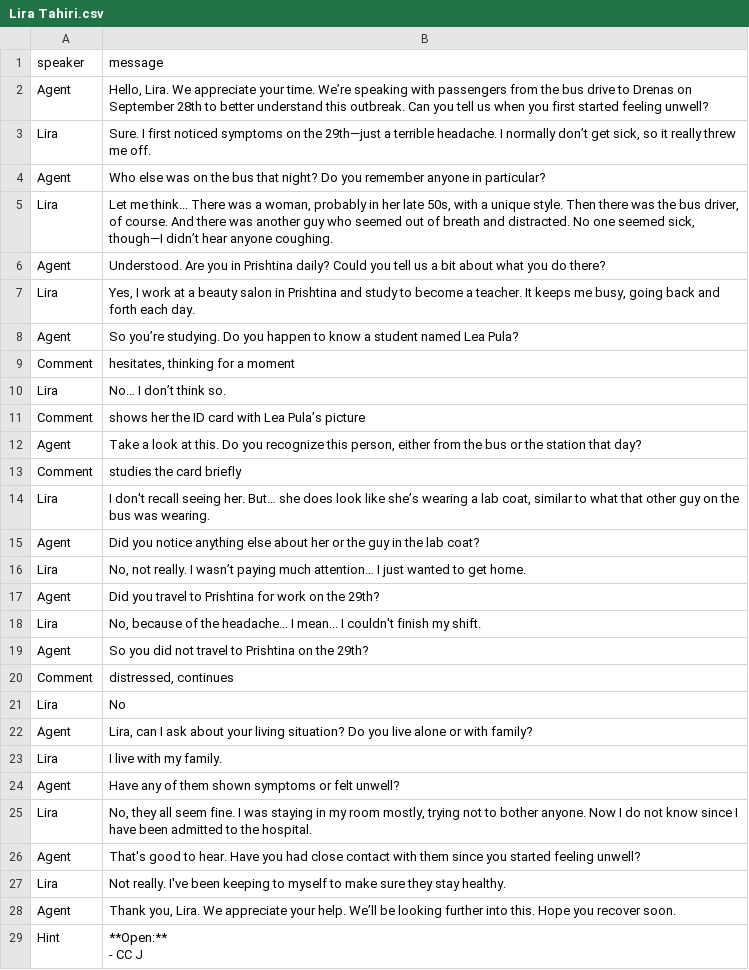
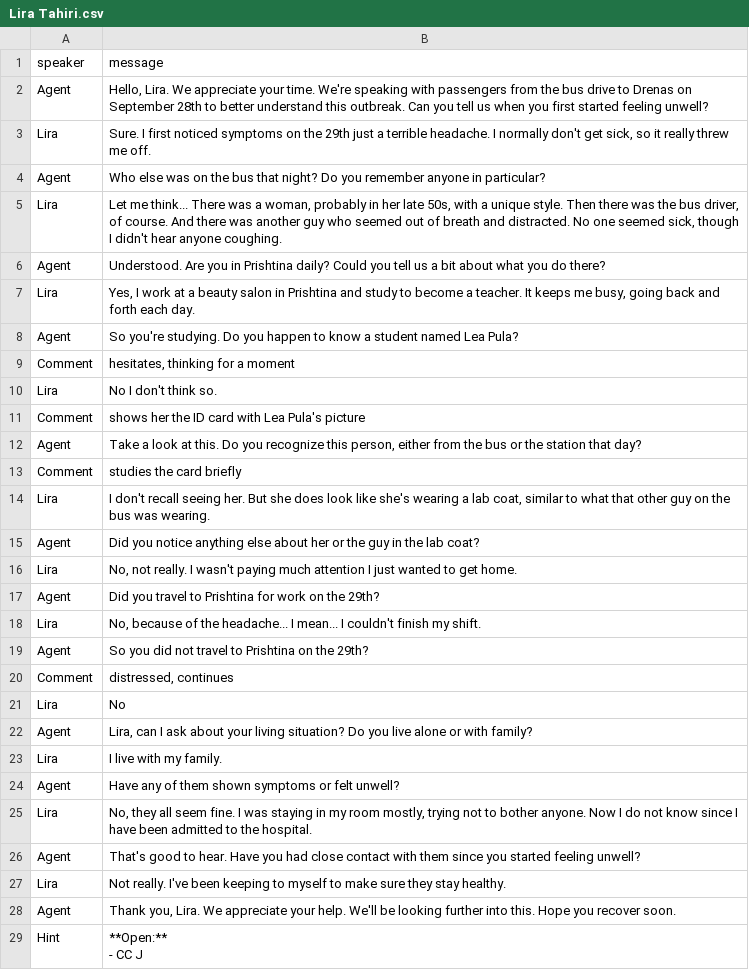
Before and after one commit to solveitagent/solveit, a CSV file: data/culprits/Lira Tahiri.csv, drawn as a sheet; the diff names each change by its address in the sheet, - before the commit and + after, or states it on an @@ line.

```diff
--- a/data/culprits/Lira Tahiri.csv
+++ b/data/culprits/Lira Tahiri.csv
-B2 (message): …your time. We’re speaking with…
+B2 (message): …your time. We're speaking with…
-B3 (message): …on the 29th—just a terrible headache. I normally don’t get sick,…
+B3 (message): …on the 29th just a terrible headache. I normally don't get sick,…
-B5 (message): …seemed sick, though—I didn’t hear anyone…
+B5 (message): …seemed sick, though I didn't hear anyone…
-B8 (message): So you’re studying. Do…
+B8 (message): So you're studying. Do…
-B10 (message): No… I don’t think so.
+B10 (message): No I don't think so.
-B11 (message): shows her the ID card with Lea Pula’s picture
+B11 (message): shows her the ID card with Lea Pula's picture
-B14 (message): …seeing her. But… she does look like she’s wearing a…
+B14 (message): …seeing her. But she does look like she's wearing a…
-B16 (message): …really. I wasn’t paying much attention… I just…
+B16 (message): …really. I wasn't paying much attention I just…
-B28 (message): …your help. We’ll be looking…
+B28 (message): …your help. We'll be looking…
```
Also changed, not shown: data/culprits/Blerim Krasniqi.csv, data/culprits/Ismet Peja.csv, 6 other files.
